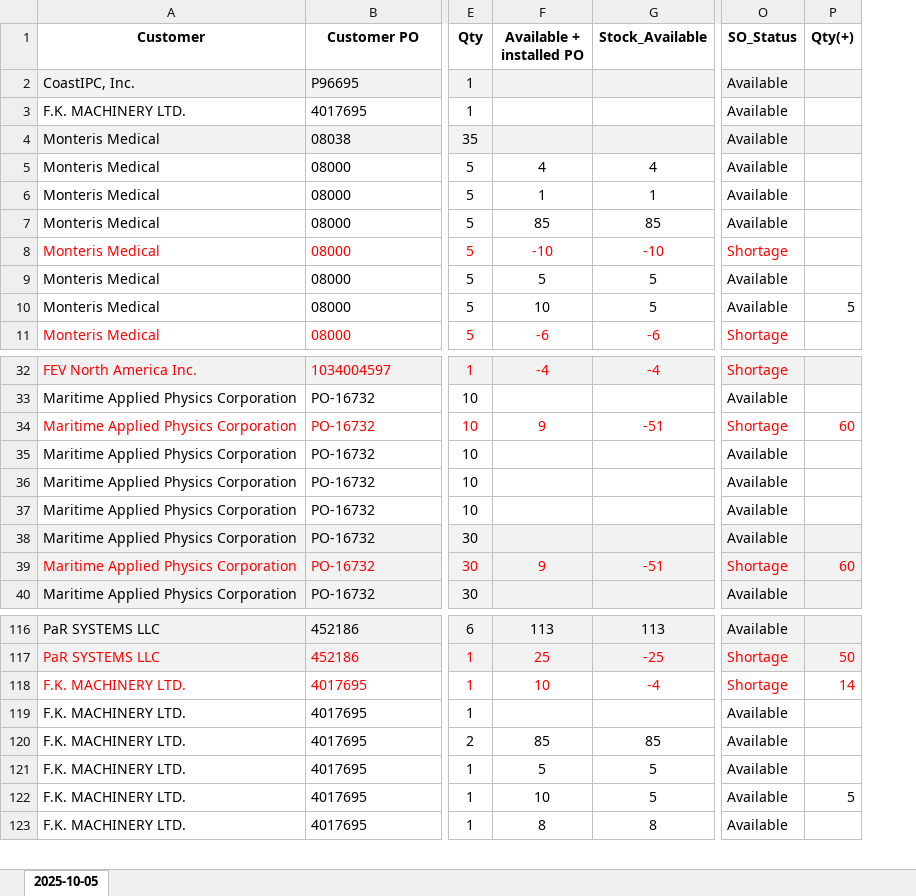
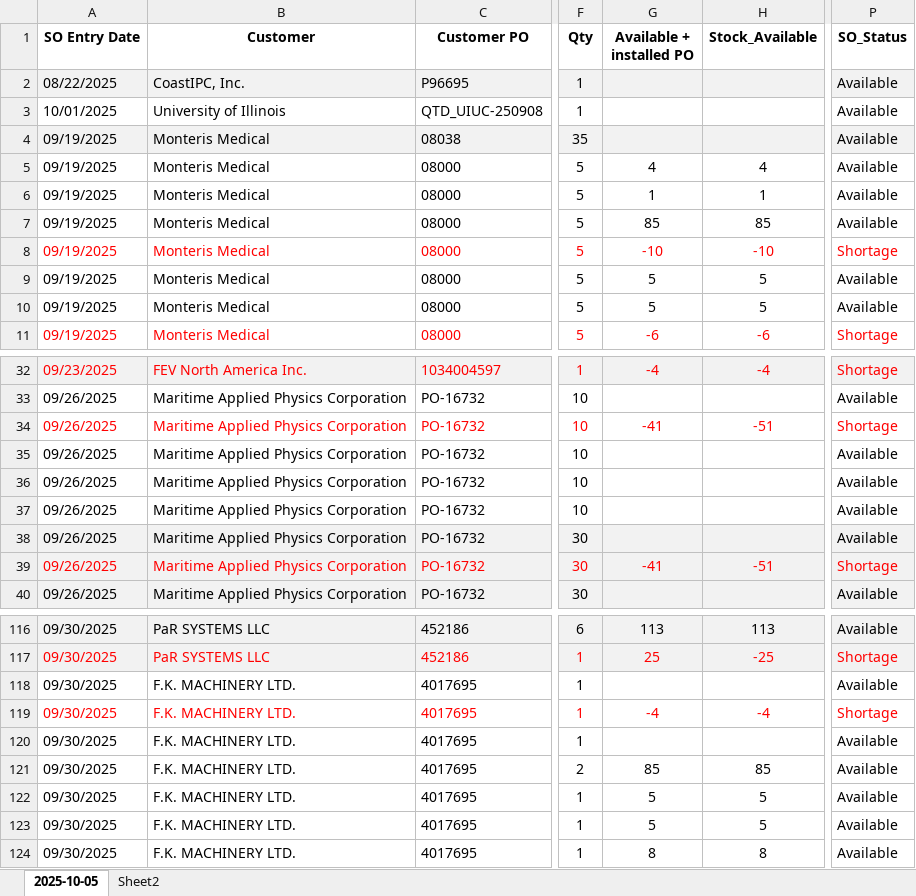
Before and after one commit to playoung2818/ERP_System, an Excel workbook: Not_assigned_SO.xlsx, sheet 2025-10-05, drawn as a sheet; only a part is shown, gaps mark what is left out; values as stored, in another font and other column widths than the file's, no borders; removed rows and columns are numbered as before the commit, all else as after; the diff covers the shown part only; the diff names each change by its address in the sheet, - before the commit and + after, or states it on an @@ line.

```diff
--- a/Not_assigned_SO.xlsx (sheet 2025-10-05)
+++ b/Not_assigned_SO.xlsx (sheet 2025-10-05)
+sheet tab: Sheet2
+column A (SO Entry Date), row 2: 08/22/2025; rows 4-11: all 09/19/2025; rows 32-40: 09/23/2025 | 09/26/2025 | 09/26/2025 | 09/26/2025 | 09/26/2025 | 09/26/2025 | 09/26/2025 | 09/26/2025 | 09/26/2025; rows 116-117: 09/30/2025 | 09/30/2025; rows 119-124: all 09/30/2025
-column P (Qty(+)), row 10: 5; rows 34-39: 60 |  |  |  |  | 60; rows 117-122: 50 | 14 |  |  |  | 5
@@ row 163 moved to row 3: 10/01/2025 @@
-G10 (Available + installed PO): 10
+G10 (Available + installed PO): 5
-G34 (Available + installed PO): 9
+G34 (Available + installed PO): -41
-G39 (Available + installed PO): 9
+G39 (Available + installed PO): -41
@@ row 3 moved to row 118: 09/30/2025 @@
-G119 (Available + installed PO): 10
+G119 (Available + installed PO): -4
-G123 (Available + installed PO): 10
+G123 (Available + installed PO): 5
```
Also changed, not shown: 1 moved row and 9 edited cells elsewhere in this sheet, 3 other files.
